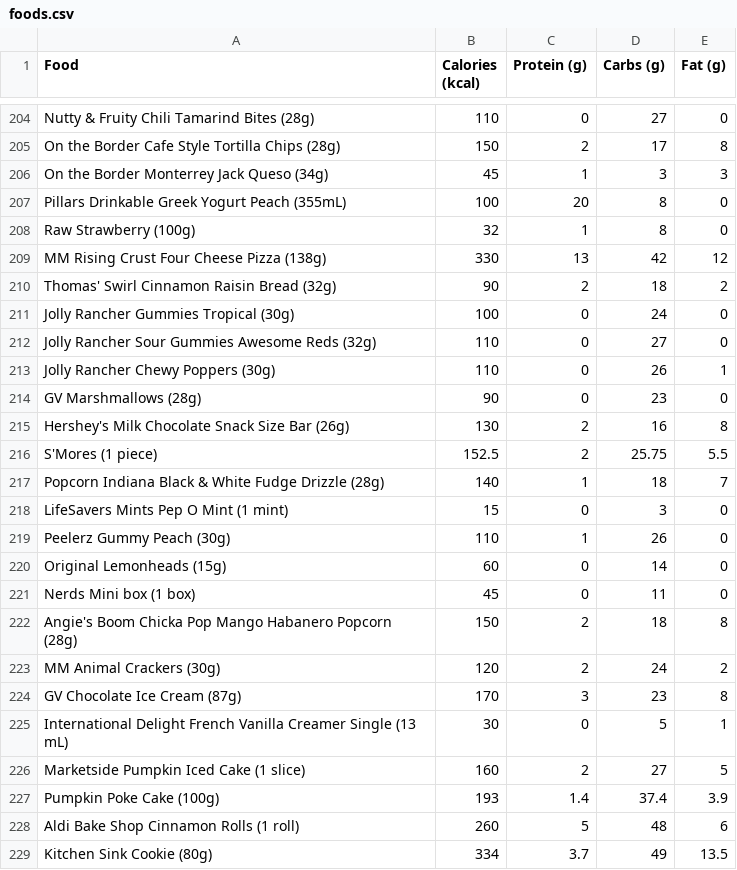
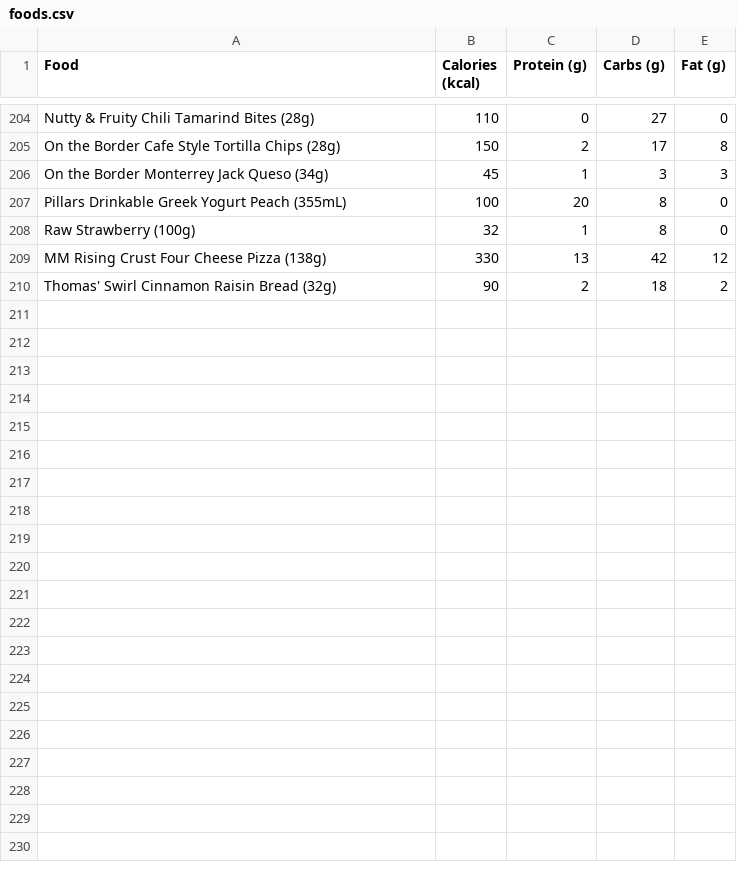
Before and after one commit to cvchaparro/macros, a CSV file: dev/resources/foods.csv, drawn as a sheet; only a part is shown, gaps mark what is left out; the diff covers the shown part only; the diff names each change by its address in the sheet, - before the commit and + after, or states it on an @@ line.

Commit message:
Separate foods and crap like they were in the spreadsheet

```diff
--- a/dev/resources/foods.csv
+++ b/dev/resources/foods.csv
-row 211: Jolly Rancher Gummies Tropical (30g) | 100 | 0 | 24 | 0
-row 212: Jolly Rancher Sour Gummies Awesome Reds (32g) | 110 | 0 | 27 | 0
-row 213: Jolly Rancher Chewy Poppers (30g) | 110 | 0 | 26 | 1
-row 214: GV Marshmallows (28g) | 90 | 0 | 23 | 0
-row 215: Hershey's Milk Chocolate Snack Size Bar (26g) | 130 | 2 | 16 | 8
-row 216: S'Mores (1 piece) | 152.5 | 2 | 25.75 | 5.5
-row 217: Popcorn Indiana Black & White Fudge Drizzle (28g) | 140 | 1 | 18 | 7
-row 218: LifeSavers Mints Pep O Mint (1 mint) | 15 | 0 | 3 | 0
-row 219: Peelerz Gummy Peach (30g) | 110 | 1 | 26 | 0
-row 220: Original Lemonheads (15g) | 60 | 0 | 14 | 0
-row 221: Nerds Mini box (1 box) | 45 | 0 | 11 | 0
-row 222: Angie's Boom Chicka Pop Mango Habanero Popcorn (28g) | 150 | 2 | 18 | 8
-row 223: MM Animal Crackers (30g) | 120 | 2 | 24 | 2
-row 224: GV Chocolate Ice Cream (87g) | 170 | 3 | 23 | 8
-row 225: International Delight French Vanilla Creamer Single (13 mL) | 30 | 0 | 5 | 1
-row 226: Marketside Pumpkin Iced Cake (1 slice) | 160 | 2 | 27 | 5
-row 227: Pumpkin Poke Cake (100g) | 193 | 1.4 | 37.4 | 3.9
-row 228: Aldi Bake Shop Cinnamon Rolls (1 roll) | 260 | 5 | 48 | 6
-row 229: Kitchen Sink Cookie (80g) | 334 | 3.7 | 49 | 13.5
```
Also changed, not shown: 12 removed rows elsewhere in this file, 1 other file.
